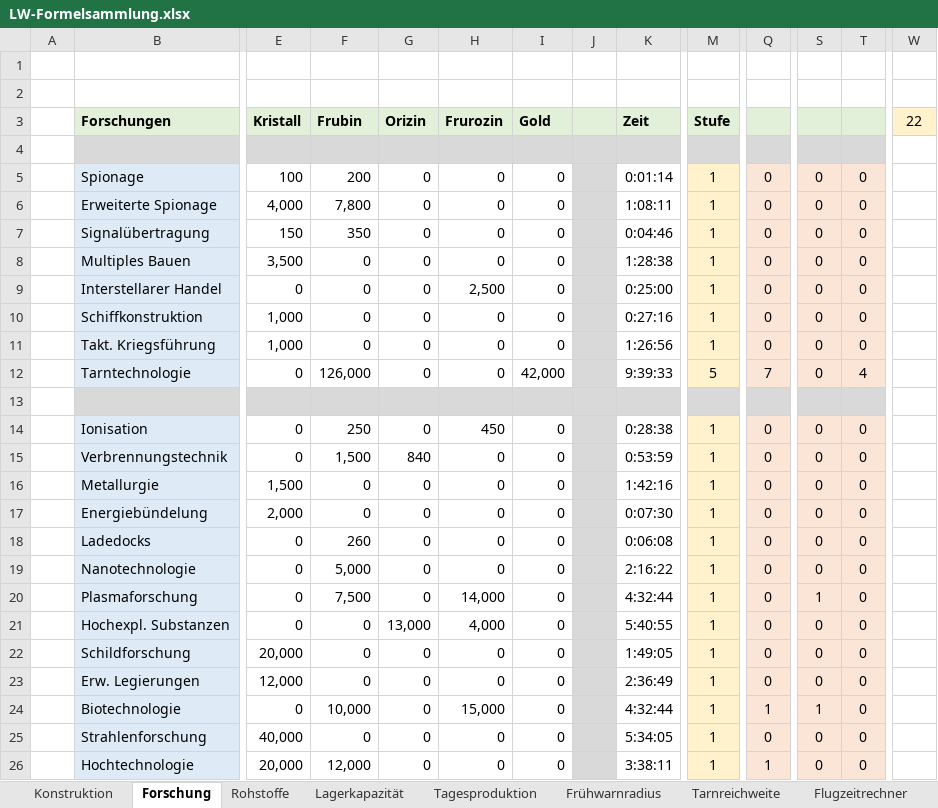
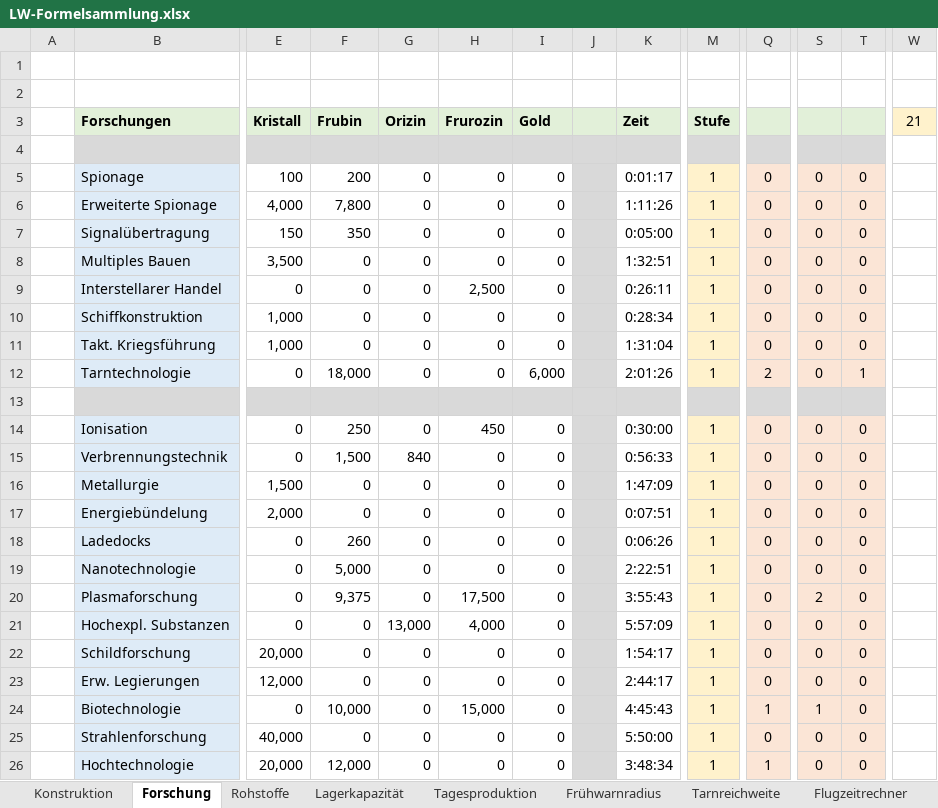
Before and after one commit to foscoj/lw-community, an Excel workbook: Formelsammlung/LW-Formelsammlung.xlsx, sheet Forschung, drawn as a sheet; only a part is shown, gaps mark what is left out; values as stored, in another font and other column widths than the file's, no borders; the diff covers the shown part only; the diff names each change by its address in the sheet, - before the commit and + after, or states it on an @@ line.

```diff
--- a/Formelsammlung/LW-Formelsammlung.xlsx (sheet Forschung)
+++ b/Formelsammlung/LW-Formelsammlung.xlsx (sheet Forschung)
-W3: 22
+W3: 21
-K5 (Zeit): 0:01:14
+K5 (Zeit): 0:01:17
-K6 (Zeit): 1:08:11
+K6 (Zeit): 1:11:26
-K7 (Zeit): 0:04:46
+K7 (Zeit): 0:05:00
-K8 (Zeit): 1:28:38
+K8 (Zeit): 1:32:51
-K9 (Zeit): 0:25:00
+K9 (Zeit): 0:26:11
-K10 (Zeit): 0:27:16
+K10 (Zeit): 0:28:34
-K11 (Zeit): 1:26:56
+K11 (Zeit): 1:31:04
-F12 (Frubin): 126,000
+F12 (Frubin): 18,000
-I12 (Gold): 42,000
+I12 (Gold): 6,000
-K12 (Zeit): 9:39:33
+K12 (Zeit): 2:01:26
-M12 (Stufe): 5
+M12 (Stufe): 1
-Q12: 7
+Q12: 2
-T12: 4
+T12: 1
-K14 (Zeit): 0:28:38
+K14 (Zeit): 0:30:00
-K15 (Zeit): 0:53:59
+K15 (Zeit): 0:56:33
-K16 (Zeit): 1:42:16
+K16 (Zeit): 1:47:09
-K17 (Zeit): 0:07:30
+K17 (Zeit): 0:07:51
-K18 (Zeit): 0:06:08
+K18 (Zeit): 0:06:26
-K19 (Zeit): 2:16:22
+K19 (Zeit): 2:22:51
-F20 (Frubin): 7,500
+F20 (Frubin): 9,375
-H20 (Frurozin): 14,000
+H20 (Frurozin): 17,500
-K20 (Zeit): 4:32:44
+K20 (Zeit): 3:55:43
-S20: 1
+S20: 2
-K21 (Zeit): 5:40:55
+K21 (Zeit): 5:57:09
-K22 (Zeit): 1:49:05
+K22 (Zeit): 1:54:17
-K23 (Zeit): 2:36:49
+K23 (Zeit): 2:44:17
-K24 (Zeit): 4:32:44
+K24 (Zeit): 4:45:43
-K25 (Zeit): 5:34:05
+K25 (Zeit): 5:50:00
-K26 (Zeit): 3:38:11
+K26 (Zeit): 3:48:34
```
Also changed, not shown: 13 edited cells elsewhere in this sheet, sheet Konstruktion, sheet Releasenotes, sheet Flugzeitrechner, 1 other file.
